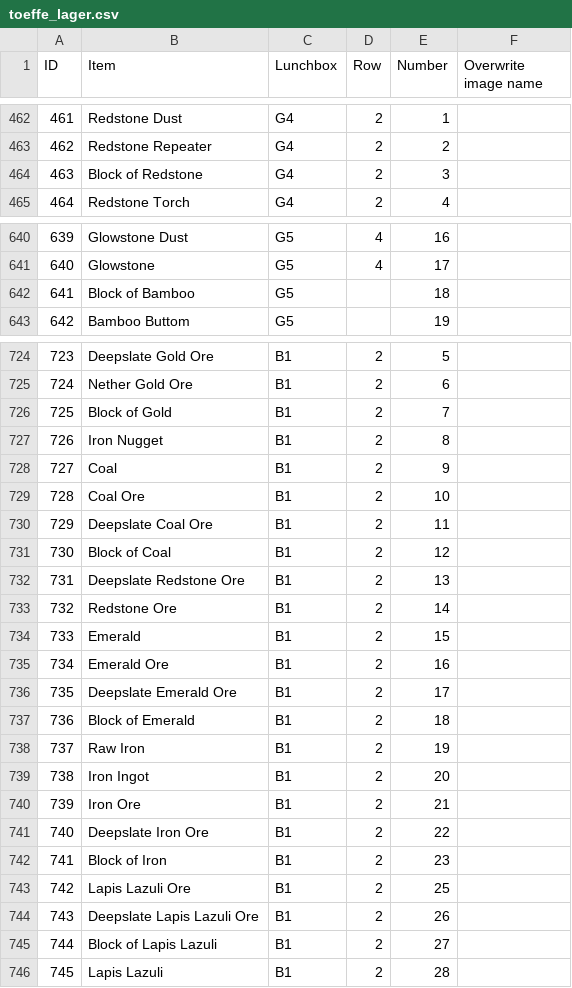
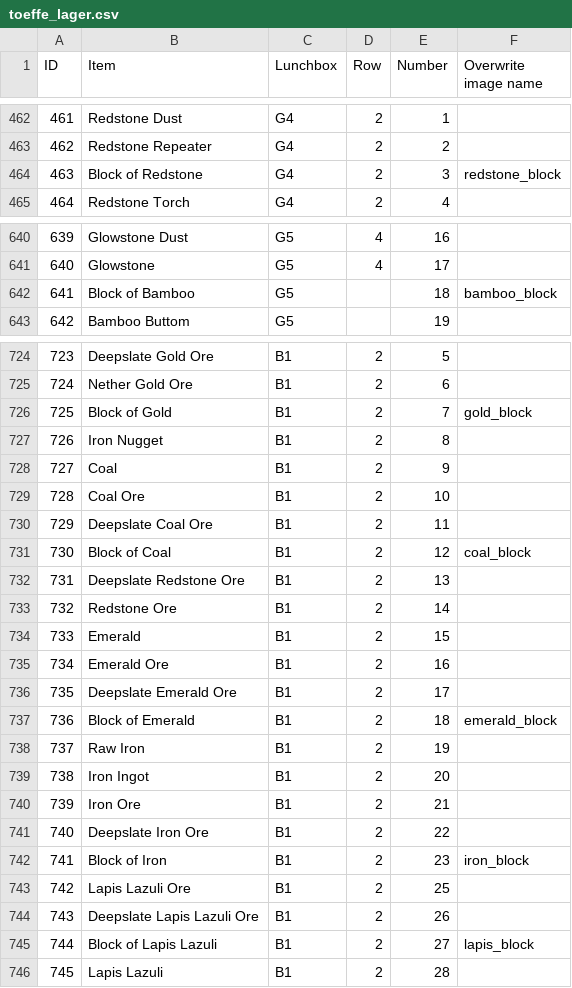
Before and after one commit to zicy/toeffe.soulcore.dk, a CSV file: toeffe_lager.csv, drawn as a sheet; only a part is shown, gaps mark what is left out; the diff covers the shown part only.

Commit message:
Update csv and cleanup images

```diff
--- a/toeffe_lager.csv
+++ b/toeffe_lager.csv
@@ -463,3 +463,3 @@
 462,Redstone Repeater,G4,2,2,
-463,Block of Redstone,G4,2,3,
+463,Block of Redstone,G4,2,3,redstone_block
 464,Redstone Torch,G4,2,4,
@@ -641,3 +641,3 @@
 640,Glowstone,G5,4,17,
-641,Block of Bamboo,G5,,18,
+641,Block of Bamboo,G5,,18,bamboo_block
 642,Bamboo Buttom,G5,,19,
@@ -725,3 +725,3 @@
 724,Nether Gold Ore,B1,2,6,
-725,Block of Gold,B1,2,7,
+725,Block of Gold,B1,2,7,gold_block
 726,Iron Nugget,B1,2,8,
@@ -730,3 +730,3 @@
 729,Deepslate Coal Ore,B1,2,11,
-730,Block of Coal,B1,2,12,
+730,Block of Coal,B1,2,12,coal_block
 731,Deepslate Redstone Ore,B1,2,13,
@@ -736,3 +736,3 @@
 735,Deepslate Emerald Ore,B1,2,17,
-736,Block of Emerald,B1,2,18,
+736,Block of Emerald,B1,2,18,emerald_block
 737,Raw Iron,B1,2,19,
@@ -741,6 +741,6 @@
 740,Deepslate Iron Ore,B1,2,22,
-741,Block of Iron,B1,2,23,
+741,Block of Iron,B1,2,23,iron_block
 742,Lapis Lazuli Ore,B1,2,25,
 743,Deepslate Lapis Lazuli Ore,B1,2,26,
-744,Block of Lapis Lazuli,B1,2,27,
+744,Block of Lapis Lazuli,B1,2,27,lapis_block
 745,Lapis Lazuli,B1,2,28,
```
Also changed, not shown: 6 edited cells elsewhere in this file, 17 other files.
